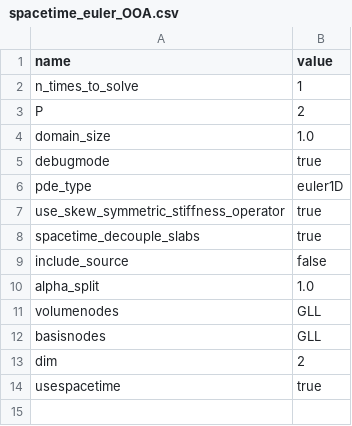
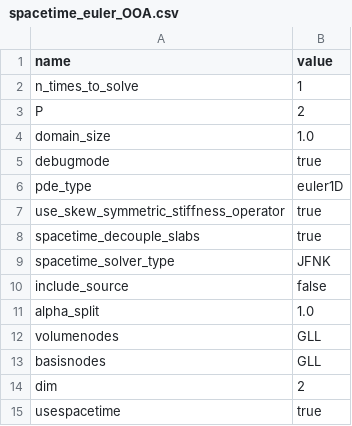
Before and after one commit to cpethrick/DG, a CSV file: spacetime_euler_OOA.csv, drawn as a sheet.

Commit message:
Implemented debug mode for JFNK

```diff
--- a/spacetime_euler_OOA.csv
+++ b/spacetime_euler_OOA.csv
@@ -8,2 +8,3 @@ use_skew_symmetric_stiffness_operator,true
 spacetime_decouple_slabs,true
+spacetime_solver_type,JFNK
 include_source,false
```
Also changed, not shown: 2 other files.
